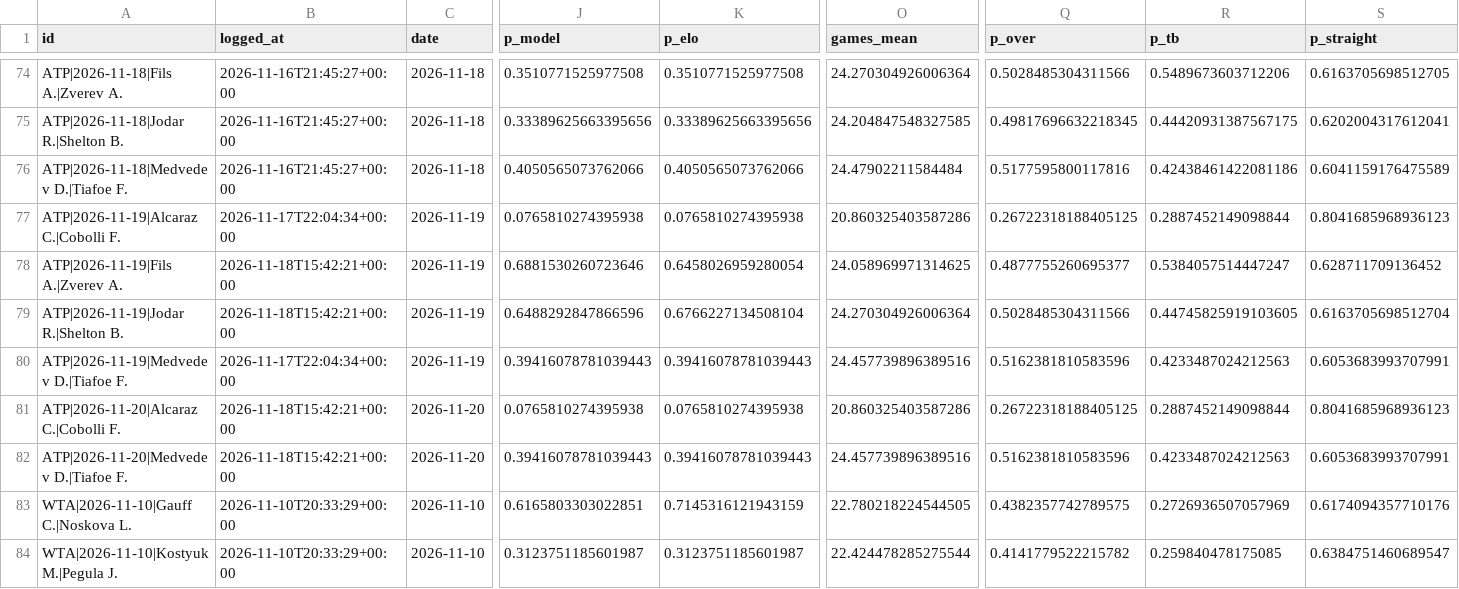
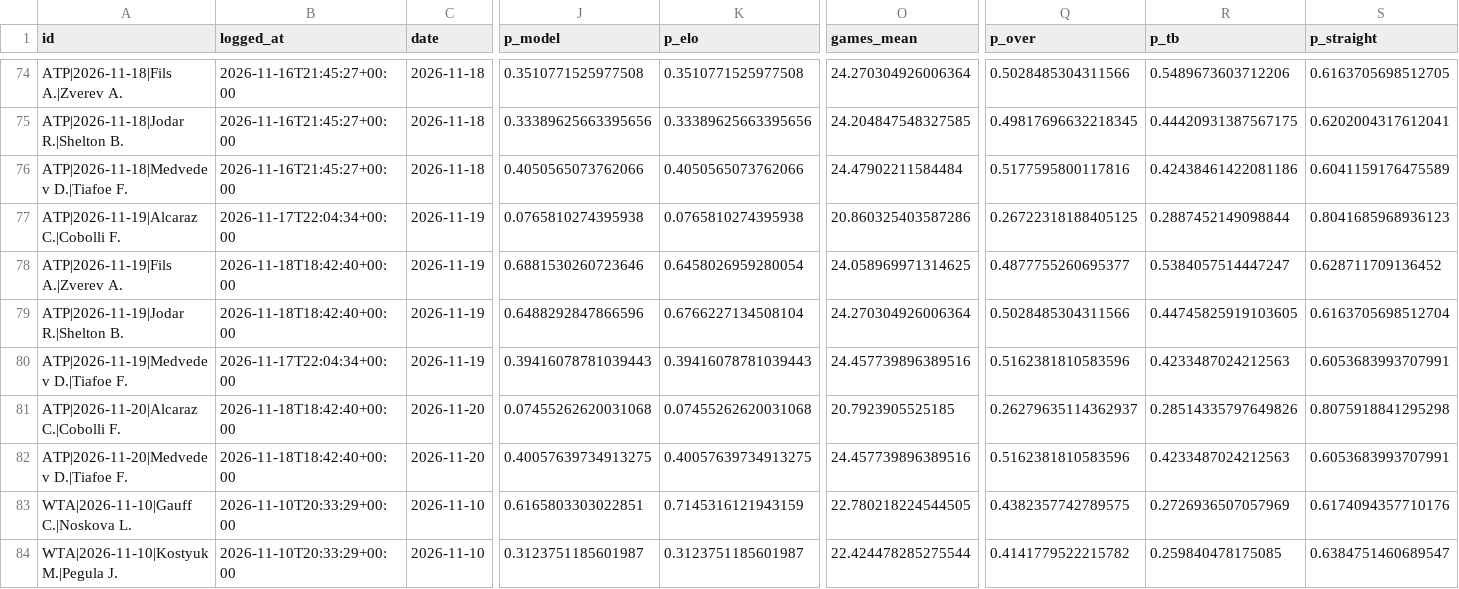
Before and after one commit to safe-n/flask-football-app, a CSV file: tennis/predictions.csv, drawn as a sheet; only a part is shown, gaps mark what is left out; the diff names each change by its address in the sheet, - before the commit and + after, or states it on an @@ line.

Commit message:
tennis predictions: 95 prognoz

```diff
--- a/tennis/predictions.csv
+++ b/tennis/predictions.csv
-B78:B79 (logged_at): 2026-11-18T15:42:21+00:00
+B78:B79 (logged_at): 2026-11-18T18:42:40+00:00
-B81:B82 (logged_at): 2026-11-18T15:42:21+00:00
+B81:B82 (logged_at): 2026-11-18T18:42:40+00:00
-J81 (p_model): 0.0765810274395938
+J81 (p_model): 0.07455262620031068
-K81 (p_elo): 0.0765810274395938
+K81 (p_elo): 0.07455262620031068
-O81 (games_mean): 20.860325403587286
+O81 (games_mean): 20.7923905525185
-Q81 (p_over): 0.26722318188405125
+Q81 (p_over): 0.26279635114362937
-R81 (p_tb): 0.2887452149098844
+R81 (p_tb): 0.28514335797649826
-S81 (p_straight): 0.8041685968936123
+S81 (p_straight): 0.8075918841295298
-J82 (p_model): 0.39416078781039443
+J82 (p_model): 0.40057639734913275
-K82 (p_elo): 0.39416078781039443
+K82 (p_elo): 0.40057639734913275
```
